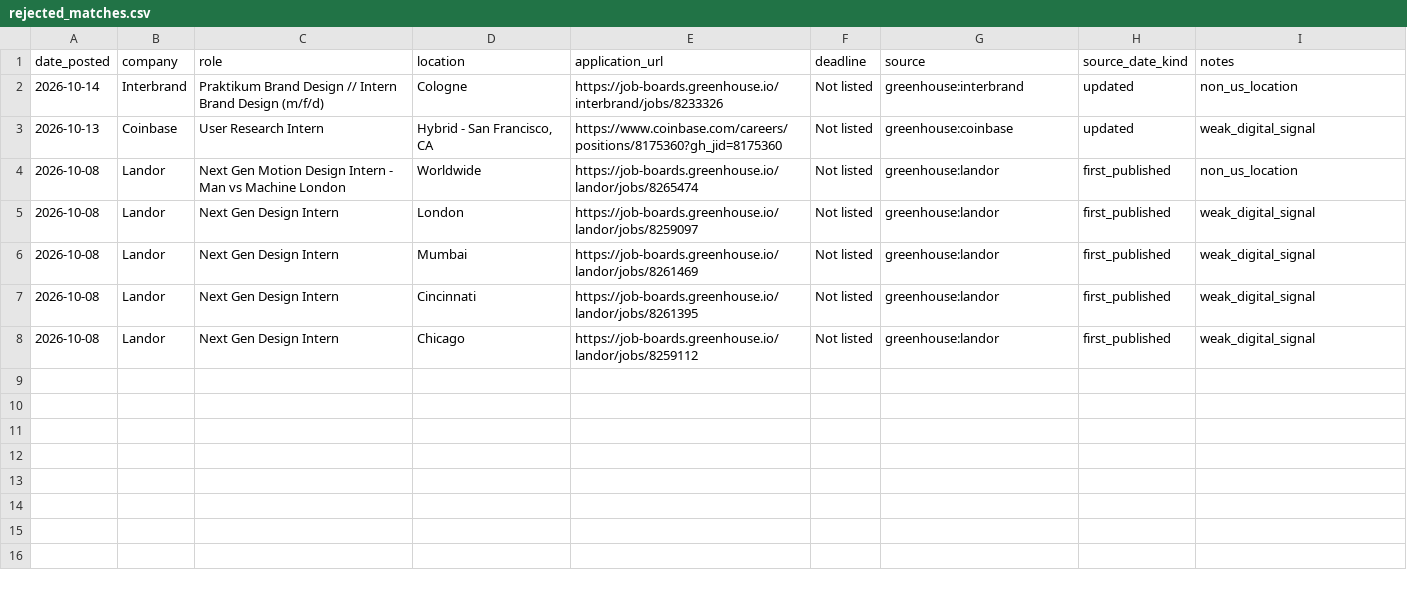
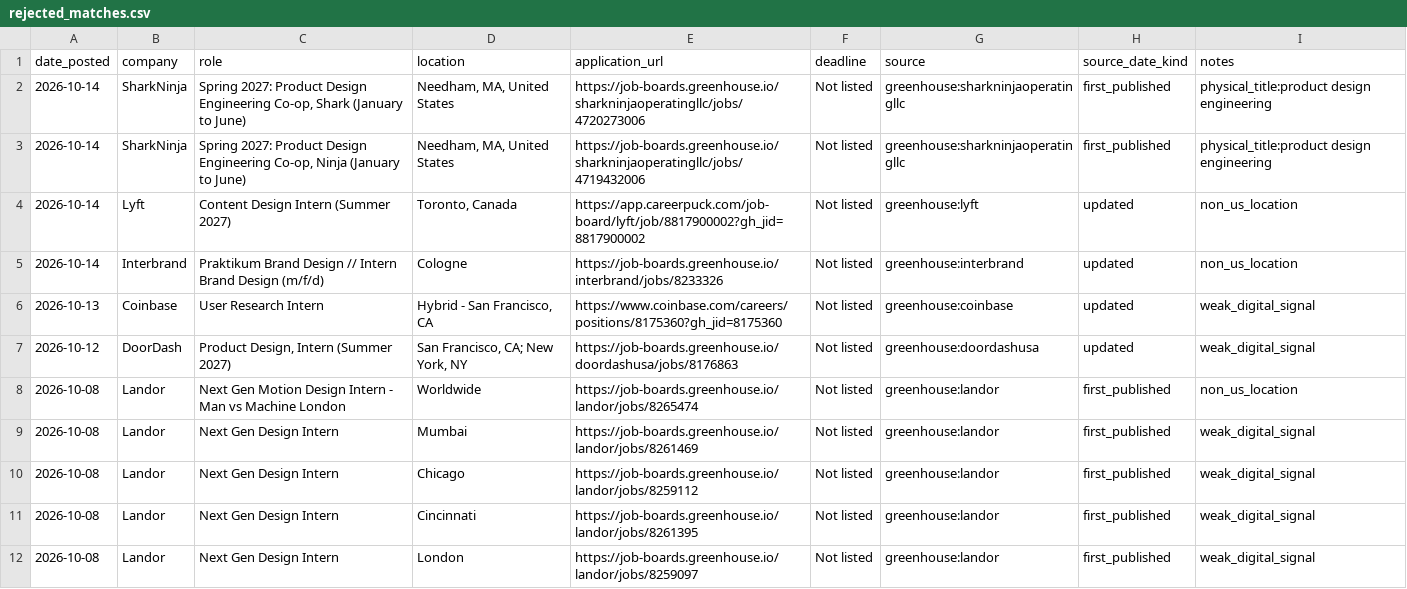
Before and after one commit to jasontello/design-opportunities, a CSV file: data/rejected_matches.csv, drawn as a sheet.

```diff
--- a/data/rejected_matches.csv
+++ b/data/rejected_matches.csv
@@ -1,8 +1,12 @@
 date_posted,company,role,location,application_url,deadline,source,source_date_kind,notes
+2026-10-14,SharkNinja,"Spring 2027: Product Design Engineering Co-op, Shark (January to June)","Needham, MA, United States",https://job-boards.greenhouse.io/sharkninjaoperatingllc/jobs/4720273006,Not listed,greenhouse:sharkninjaoperatingllc,first_published,physical_title:product design engineering
+2026-10-14,SharkNinja,"Spring 2027: Product Design Engineering Co-op, Ninja (January to June)","Needham, MA, United States",https://job-boards.greenhouse.io/sharkninjaoperatingllc/jobs/4719432006,Not listed,greenhouse:sharkninjaoperatingllc,first_published,physical_title:product design engineering
+2026-10-14,Lyft,Content Design Intern (Summer 2027),"Toronto, Canada",https://app.careerpuck.com/job-board/lyft/job/8817900002?gh_jid=8817900002,Not listed,greenhouse:lyft,updated,non_us_location
 2026-10-14,Interbrand,Praktikum Brand Design // Intern Brand Design (m/f/d),Cologne,https://job-boards.greenhouse.io/interbrand/jobs/8233326,Not listed,greenhouse:interbrand,updated,non_us_location
 2026-10-13,Coinbase,User Research Intern,"Hybrid - San Francisco, CA",https://www.coinbase.com/careers/positions/8175360?gh_jid=8175360,Not listed,greenhouse:coinbase,updated,weak_digital_signal
+2026-10-12,DoorDash,"Product Design, Intern (Summer 2027)","San Francisco, CA; New York, NY",https://job-boards.greenhouse.io/doordashusa/jobs/8176863,Not listed,greenhouse:doordashusa,updated,weak_digital_signal
 2026-10-08,Landor,Next Gen Motion Design Intern - Man vs Machine London,Worldwide,https://job-boards.greenhouse.io/landor/jobs/8265474,Not listed,greenhouse:landor,first_published,non_us_location
+2026-10-08,Landor,Next Gen Design Intern,Mumbai,https://job-boards.greenhouse.io/landor/jobs/8261469,Not listed,greenhouse:landor,first_published,weak_digital_signal
+2026-10-08,Landor,Next Gen Design Intern,Chicago,https://job-boards.greenhouse.io/landor/jobs/8259112,Not listed,greenhouse:landor,first_published,weak_digital_signal
+2026-10-08,Landor,Next Gen Design Intern,Cincinnati,https://job-boards.greenhouse.io/landor/jobs/8261395,Not listed,greenhouse:landor,first_published,weak_digital_signal
 2026-10-08,Landor,Next Gen Design Intern,London,https://job-boards.greenhouse.io/landor/jobs/8259097,Not listed,greenhouse:landor,first_published,weak_digital_signal
-2026-10-08,Landor,Next Gen Design Intern,Mumbai,https://job-boards.greenhouse.io/landor/jobs/8261469,Not listed,greenhouse:landor,first_published,weak_digital_signal
-2026-10-08,Landor,Next Gen Design Intern,Cincinnati,https://job-boards.greenhouse.io/landor/jobs/8261395,Not listed,greenhouse:landor,first_published,weak_digital_signal
-2026-10-08,Landor,Next Gen Design Intern,Chicago,https://job-boards.greenhouse.io/landor/jobs/8259112,Not listed,greenhouse:landor,first_published,weak_digital_signal
```
Also changed, not shown: data/internships.csv, 1 other file.
